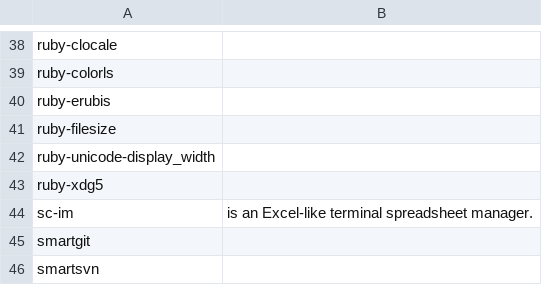
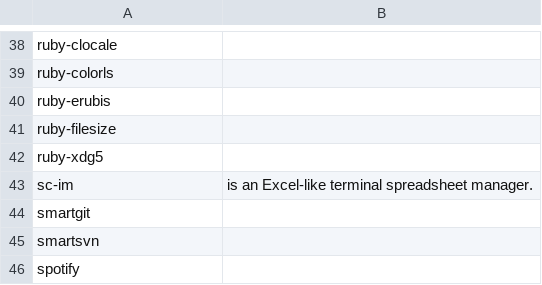
Before and after one commit to 00riddle00/npBuild, a TSV file: packages_AUR.tsv, drawn as a sheet; only a part is shown, gaps mark what is left out; the shorter side is filled out with more unchanged rows; the diff names each change by its address in the sheet, - before the commit and + after, or states it on an @@ line.

```diff
--- a/packages_AUR.tsv
+++ b/packages_AUR.tsv
-row 42: ruby-unicode-display_width
```
Also changed, not shown: packages.tsv.
